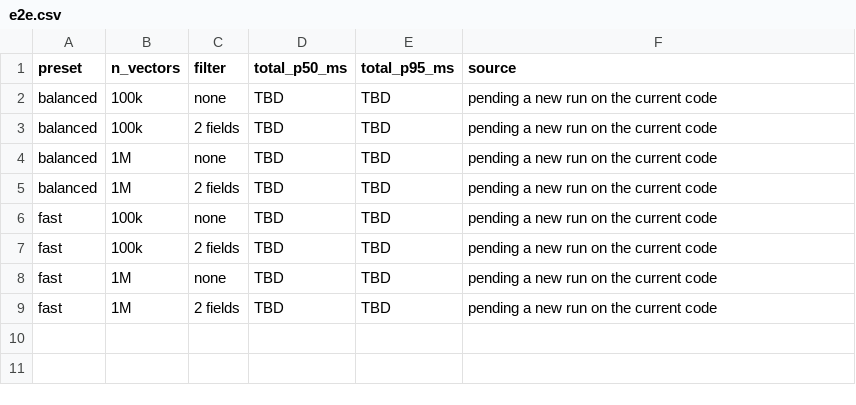
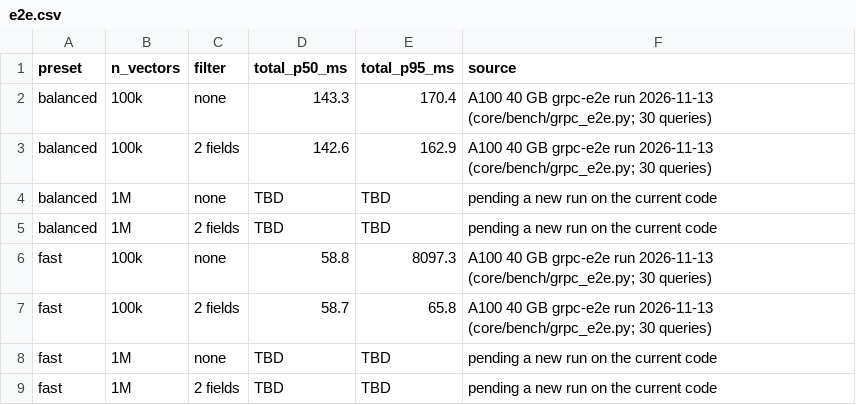
Before and after one commit to emanueleromito/ombra, a CSV file: docs/charts/e2e.csv, drawn as a sheet.

```diff
--- a/docs/charts/e2e.csv
+++ b/docs/charts/e2e.csv
@@ -1,8 +1,8 @@
 preset,n_vectors,filter,total_p50_ms,total_p95_ms,source
-balanced,100k,none,TBD,TBD,pending a new run on the current code
-balanced,100k,2 fields,TBD,TBD,pending a new run on the current code
+balanced,100k,none,143.3,170.4,A100 40 GB grpc-e2e run 2026-11-13 (core/bench/grpc_e2e.py; 30 queries)
+balanced,100k,2 fields,142.6,162.9,A100 40 GB grpc-e2e run 2026-11-13 (core/bench/grpc_e2e.py; 30 queries)
 balanced,1M,none,TBD,TBD,pending a new run on the current code
 balanced,1M,2 fields,TBD,TBD,pending a new run on the current code
-fast,100k,none,TBD,TBD,pending a new run on the current code
-fast,100k,2 fields,TBD,TBD,pending a new run on the current code
+fast,100k,none,58.8,8097.3,A100 40 GB grpc-e2e run 2026-11-13 (core/bench/grpc_e2e.py; 30 queries)
+fast,100k,2 fields,58.7,65.8,A100 40 GB grpc-e2e run 2026-11-13 (core/bench/grpc_e2e.py; 30 queries)
 fast,1M,none,TBD,TBD,pending a new run on the current code
```
Also changed, not shown: 3 other files.
